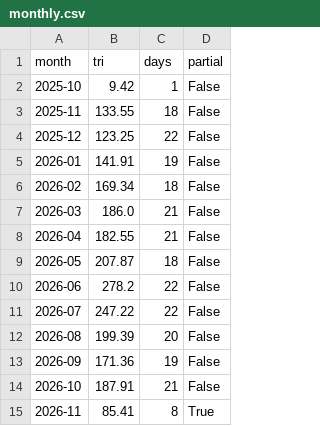
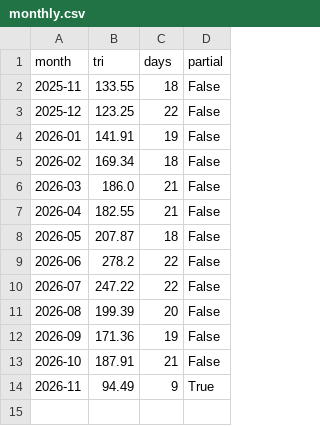
Before and after one commit to hatsuyofuji-create/stock-screener, a CSV file: jp-sector-flow/db/monthly.csv, drawn as a sheet.

```diff
--- a/jp-sector-flow/db/monthly.csv
+++ b/jp-sector-flow/db/monthly.csv
@@ -1,3 +1,2 @@
 month,tri,days,partial
-2025-10,9.42,1,False
 2025-11,133.55,18,False
@@ -14,2 +13,2 @@ month,tri,days,partial
 2026-10,187.91,21,False
-2026-11,85.41,8,True
+2026-11,94.49,9,True
```
Also changed, not shown: jp-sector-flow/db/ranking.csv, jp-sector-flow/db/turnover.csv, 3 other files.
